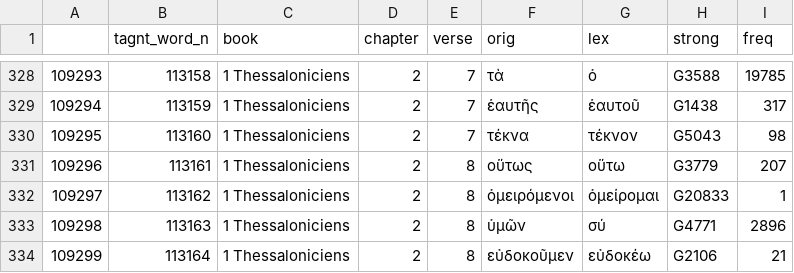
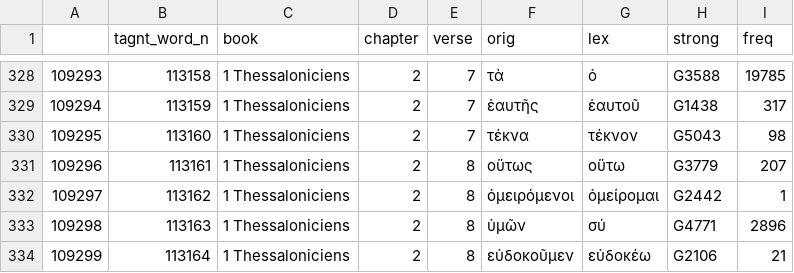
Before and after one commit to zdettwiler/lexique-du-lecteur-biblique, a CSV file: public/bible_books/1 Thessaloniciens.csv, drawn as a sheet; only a part is shown, gaps mark what is left out.

Commit message:
corrected 5-digit strong nb greek

```diff
--- a/public/bible_books/1 Thessaloniciens.csv
+++ b/public/bible_books/1 Thessaloniciens.csv
@@ -331,3 +331,3 @@
 109296,113161,1 Thessaloniciens,2,8,οὕτως,οὕτω,G3779,207
-109297,113162,1 Thessaloniciens,2,8,ὁμειρόμενοι,ὁμείρομαι,G20833,1
+109297,113162,1 Thessaloniciens,2,8,ὁμειρόμενοι,ὁμείρομαι,G2442,1
 109298,113163,1 Thessaloniciens,2,8,ὑμῶν,σύ,G4771,2896
```
Also changed, not shown: public/bible_books/2 Corinthiens.csv, public/bible_books/2 Pierre.csv, 10 other files.
